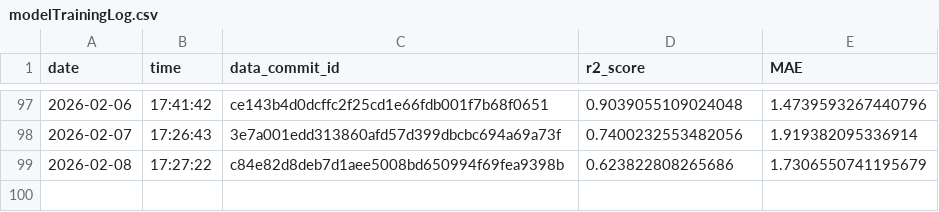
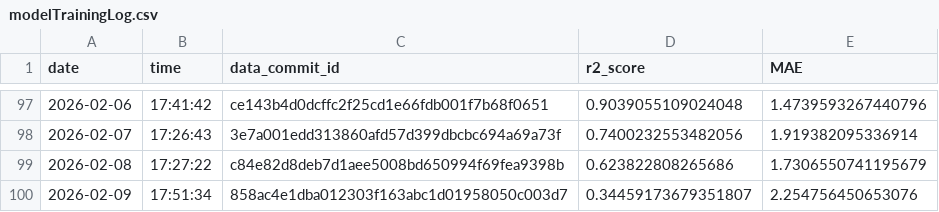
Before and after one commit to Markus-Ehrlich/MLGS, a CSV file: logs/modelTrainingLog.csv, drawn as a sheet; only a part is shown, gaps mark what is left out; the diff names each change by its address in the sheet, - before the commit and + after, or states it on an @@ line.

```diff
--- a/logs/modelTrainingLog.csv
+++ b/logs/modelTrainingLog.csv
+row 100: 2026-02-09 | 17:51:34 | 858ac4e1dba012303f163abc1d01958050c003d7 | 0.34459173679351807 | 2.254756450653076
```
Also changed, not shown: 2 other files.
